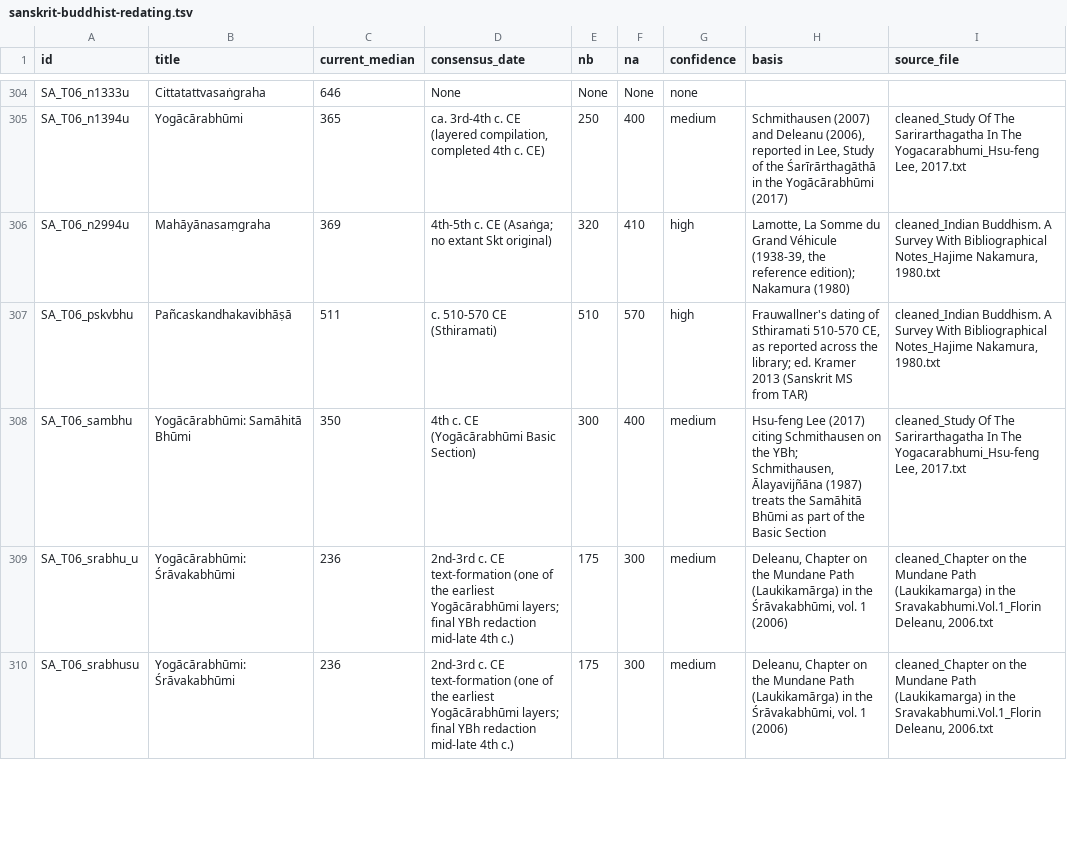
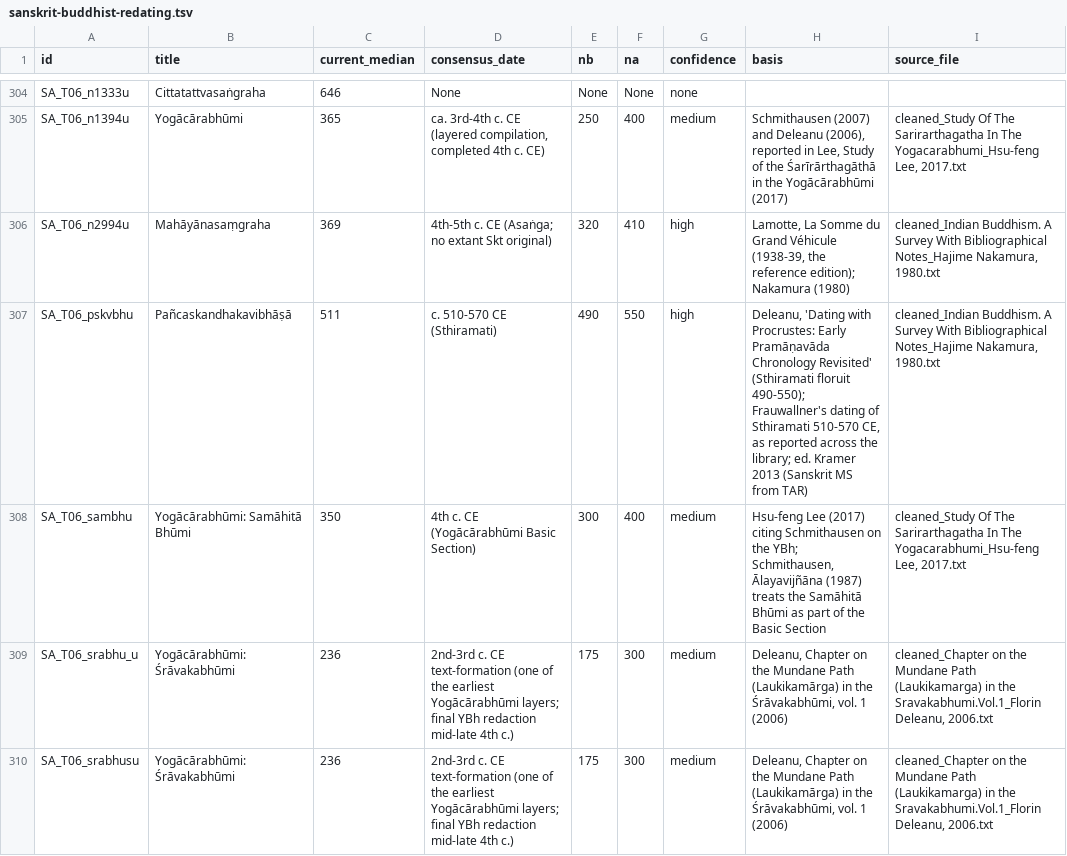
Before and after one commit to dharmamitra/sanskrit-dating, a TSV file: sanskrit-buddhist-redating.tsv, drawn as a sheet; only a part is shown, gaps mark what is left out; the diff covers the shown part only; the diff names each change by its address in the sheet, - before the commit and + after, or states it on an @@ line.

```diff
--- a/sanskrit-buddhist-redating.tsv
+++ b/sanskrit-buddhist-redating.tsv
-E307 (nb): 510
+E307 (nb): 490
-F307 (na): 570
+F307 (na): 550
-H307 (basis): Frauwallner's dating…
+H307 (basis): Deleanu, 'Dating with Procrustes: Early Pramāṇavāda Chronology Revisited' (Sthiramati floruit 490-550); Frauwallner's dating…
```
Also changed, not shown: 11 edited cells elsewhere in this file, dated_gibbs_full.tsv, manual_constraints.tsv, 1 other file.
